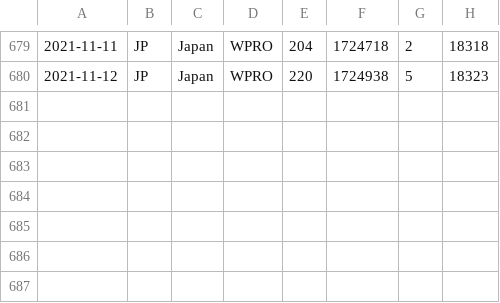
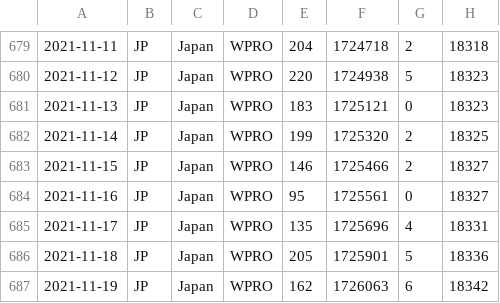
Before and after one commit to spiegel-im-spiegel/covid-2019-report, a CSV file: report/WHO-COVID-19-japan-data.csv, drawn as a sheet; only a part is shown, gaps mark what is left out; the diff names each change by its address in the sheet, - before the commit and + after, or states it on an @@ line.

Commit message:
Update reports

```diff
--- a/report/WHO-COVID-19-japan-data.csv
+++ b/report/WHO-COVID-19-japan-data.csv
+row 681: 2021-11-13 | JP | Japan | WPRO | 183 | 1725121 | 0 | 18323
+row 682: 2021-11-14 | JP | Japan | WPRO | 199 | 1725320 | 2 | 18325
+row 683: 2021-11-15 | JP | Japan | WPRO | 146 | 1725466 | 2 | 18327
+row 684: 2021-11-16 | JP | Japan | WPRO | 95 | 1725561 | 0 | 18327
+row 685: 2021-11-17 | JP | Japan | WPRO | 135 | 1725696 | 4 | 18331
+row 686: 2021-11-18 | JP | Japan | WPRO | 205 | 1725901 | 5 | 18336
+row 687: 2021-11-19 | JP | Japan | WPRO | 162 | 1726063 | 6 | 18342
```
Also changed, not shown: 54 other files.
